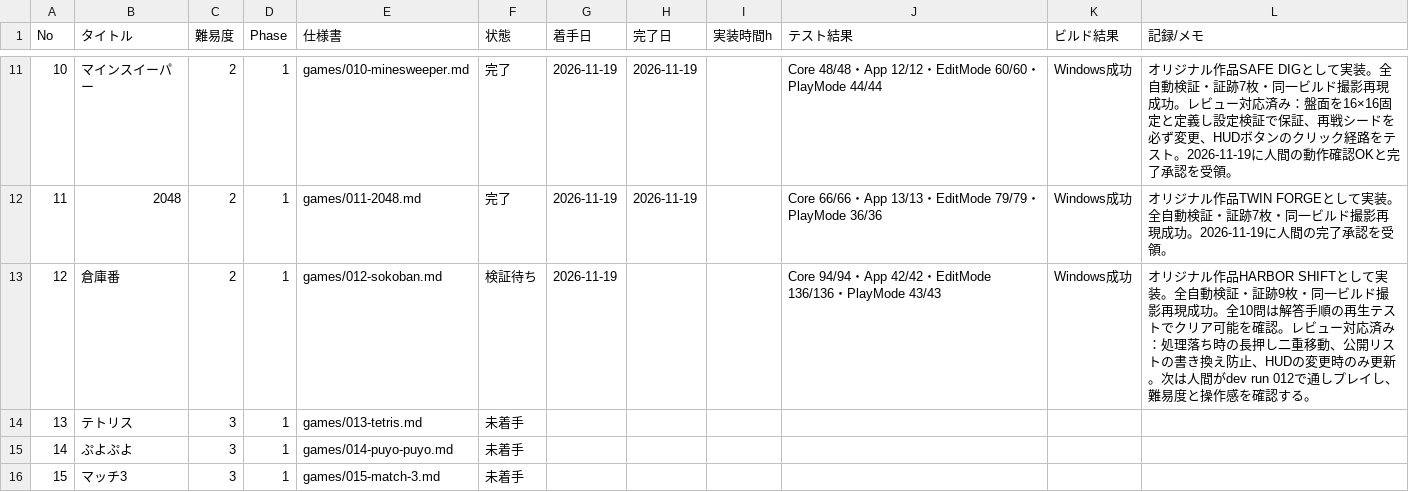
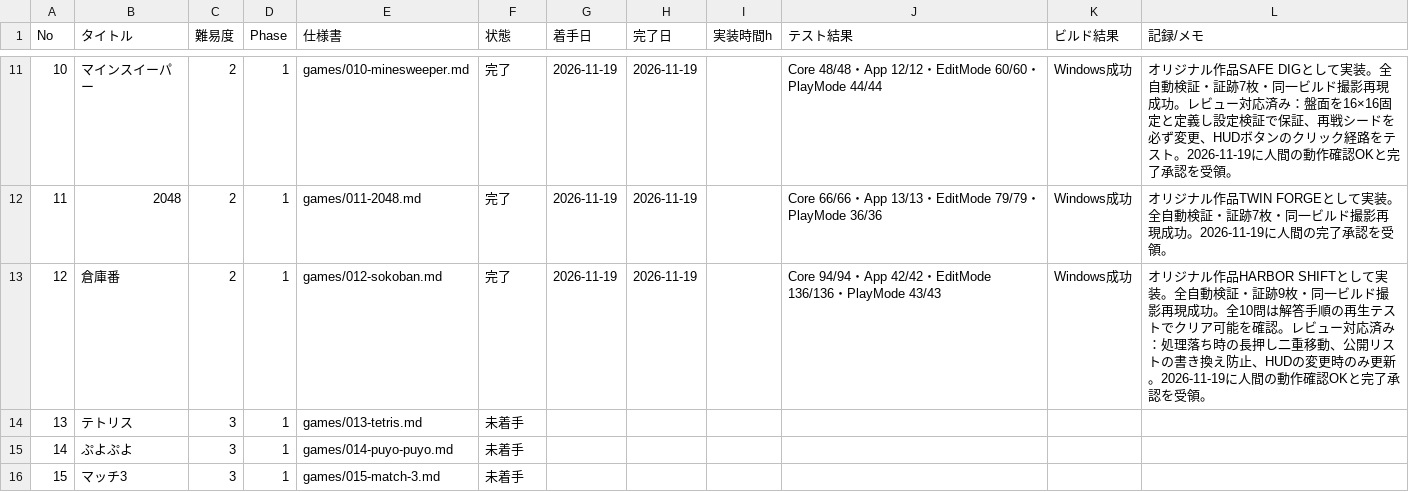
Before and after one commit to srndpty/unity-100games, a CSV file: plan/progress.csv, drawn as a sheet; only a part is shown, gaps mark what is left out.

```diff
--- a/plan/progress.csv
+++ b/plan/progress.csv
@@ -12,3 +12,3 @@ No,タイトル,難易度,Phase,仕様書,状態,着手日,完了日,実装時
 11,2048,2,1,games/011-2048.md,完了,2026-11-19,2026-11-19,,Core 66/66・App 13/13・EditMode 79/79・PlayMode 36/36,Windows成功,オリジナル作品TWIN FORGEとして実装。全自動検証・証跡7枚・同一ビルド撮影再現成功。2026-11-19に人間の完了承認を受領。
-12,倉庫番,2,1,games/012-sokoban.md,検証待ち,2026-11-19,,,Core 94/94・App 42/42・EditMode 136/136・PlayMode 43/43,Windows成功,オリジナル作品HARBOR SHIFTとして実装。全自動検証・証跡9枚・同一ビルド撮影再現成功。全10問は解答手順の再生テストでクリア可能を確認。レビュー対応済み：処理落ち時の長押し二重移動、公開リストの書き換え防止、HUDの変更時のみ更新。次は人間がdev run 012で通しプレイし、難易度と操作感を確認する。
+12,倉庫番,2,1,games/012-sokoban.md,完了,2026-11-19,2026-11-19,,Core 94/94・App 42/42・EditMode 136/136・PlayMode 43/43,Windows成功,オリジナル作品HARBOR SHIFTとして実装。全自動検証・証跡9枚・同一ビルド撮影再現成功。全10問は解答手順の再生テストでクリア可能を確認。レビュー対応済み：処理落ち時の長押し二重移動、公開リストの書き換え防止、HUDの変更時のみ更新。2026-11-19に人間の動作確認OKと完了承認を受領。
 13,テトリス,3,1,games/013-tetris.md,未着手,,,,,,
```
Also changed, not shown: 3 other files.
